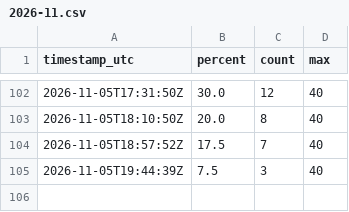
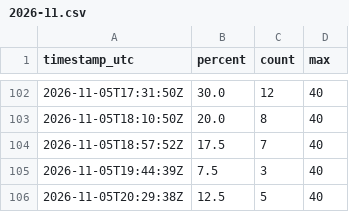
Before and after one commit to elementaresteilchen/gym-monitor, a CSV file: data/2026-11.csv, drawn as a sheet; only a part is shown, gaps mark what is left out.

```diff
--- a/data/2026-11.csv
+++ b/data/2026-11.csv
@@ -105 +105,2 @@ timestamp_utc,percent,count,max
 2026-11-05T19:44:39Z,7.5,3,40
+2026-11-05T20:29:38Z,12.5,5,40
```
Also changed, not shown: 1 other file.
